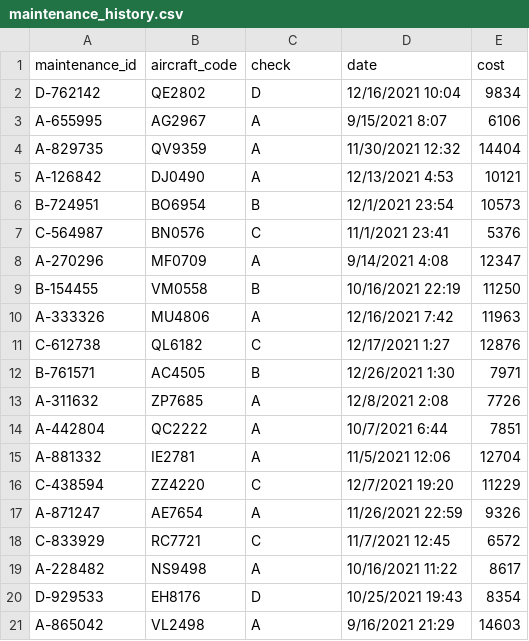
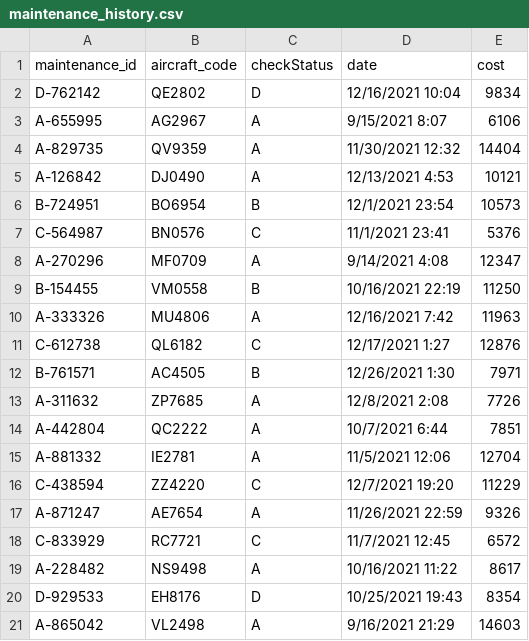
Before and after one commit to tuantrann/3380Team, a CSV file: data/maintenance_history.csv, drawn as a sheet.

```diff
--- a/data/maintenance_history.csv
+++ b/data/maintenance_history.csv
@@ -1,2 +1,2 @@
-maintenance_id,aircraft_code,check,date,cost
+maintenance_id,aircraft_code,checkStatus,date,cost
 D-762142,QE2802,D,12/16/2021 10:04,9834
```
Also changed, not shown: data/airport.csv, 27 other files.
